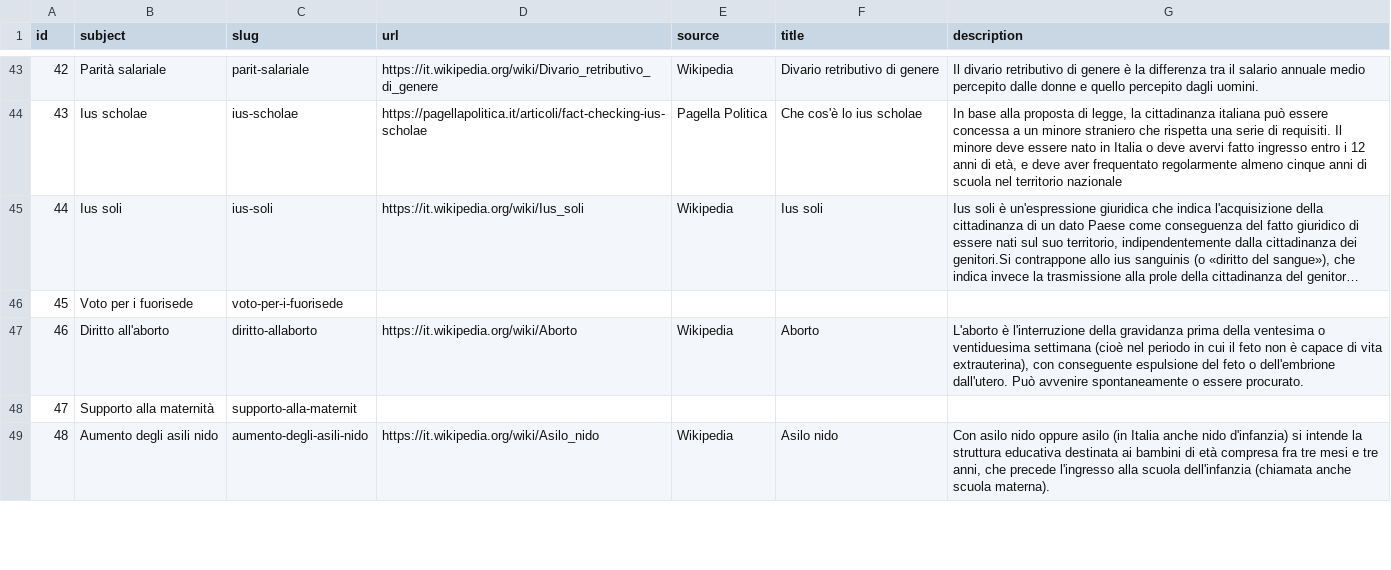
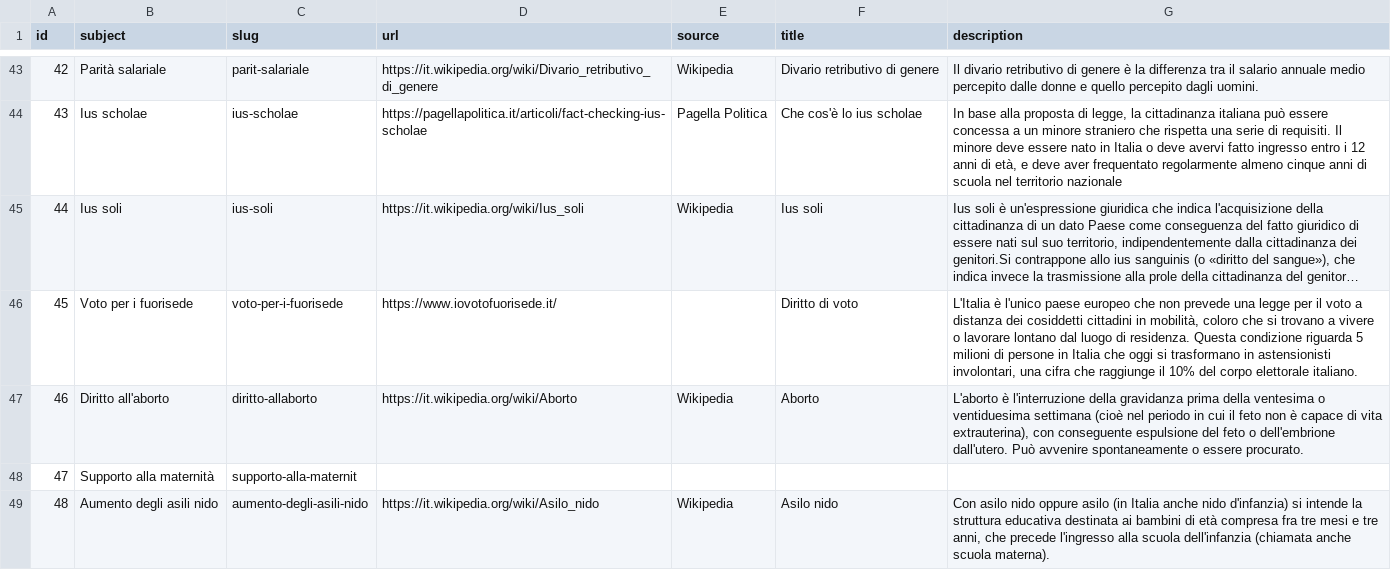
Before and after one commit to indecis-it/data, a CSV file: data/glossary.csv, drawn as a sheet; only a part is shown, gaps mark what is left out; long unchanged cells end in …; the diff names each change by its address in the sheet, - before the commit and + after, or states it on an @@ line.

```diff
--- a/data/glossary.csv
+++ b/data/glossary.csv
-D46 (url): (empty)
+D46 (url): https://www.iovotofuorisede.it/
-F46 (title): (empty)
+F46 (title): Diritto di voto
-G46 (description): (empty)
+G46 (description): L'Italia è l'unico paese europeo che non prevede una legge per il voto a distanza dei cosiddetti cittadini in mobilità, coloro che si trovano a vivere o lavorare lontano dal luogo di residenza. Questa condizione riguarda 5 milioni di persone in Italia che oggi si trasformano in astensionisti involontari, una cifra che raggiunge il 10% del corpo elettorale italiano.
```
Also changed, not shown: data/press.csv, 2 other files.
